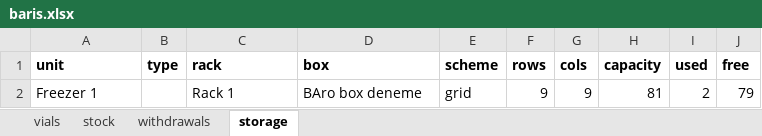
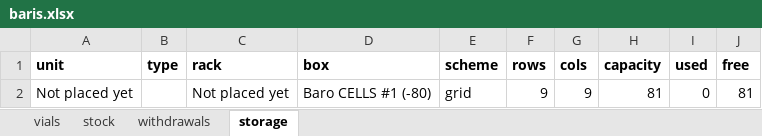
Before and after one commit to ucagiral/cagiral-schedule, an Excel workbook: cellstocks/data/baris.xlsx, sheet storage, drawn as a sheet; values as stored, in another font and other column widths than the file's, no borders; removed rows and columns are numbered as before the commit, all else as after; the diff names each change by its address in the sheet, - before the commit and + after, or states it on an @@ line.

```diff
--- a/cellstocks/data/baris.xlsx (sheet storage)
+++ b/cellstocks/data/baris.xlsx (sheet storage)
-row 2: Freezer 1 |  | Rack 1 | BAro box deneme | grid | 9 | 9 | 81 | 2 | 79
+row 2: Not placed yet |  | Not placed yet | Baro CELLS #1 (-80) | grid | 9 | 9 | 81 | 0 | 81
```
Also changed, not shown: sheet vials, sheet withdrawals, 1 other file.
